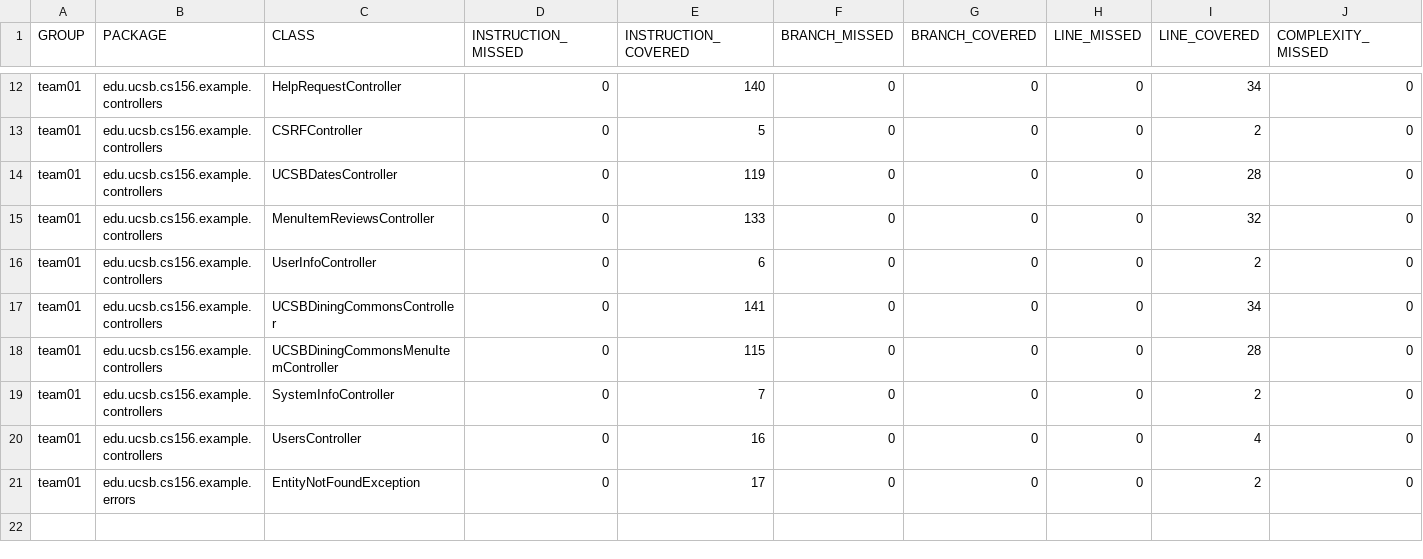
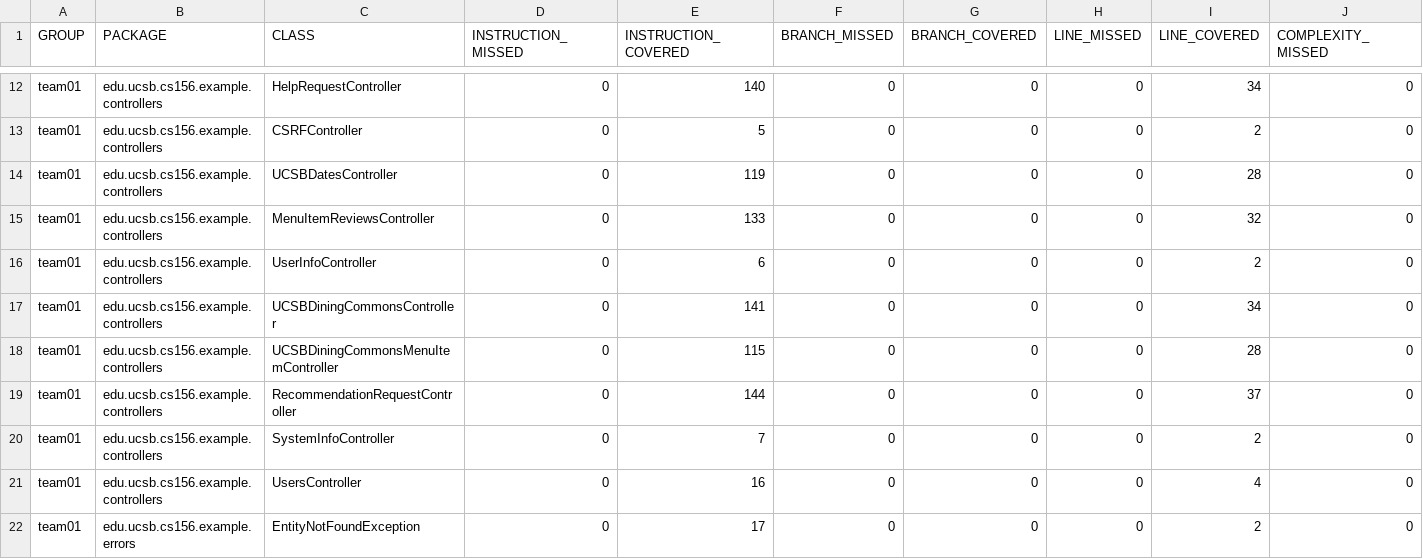
Before and after one commit to ucsb-cs156-f25/team02-f25-15, a CSV file: jacoco/jacoco.csv, drawn as a sheet; only a part is shown, gaps mark what is left out; rows hold the shown columns only; the diff names each change by its address in the sheet, - before the commit and + after, or states it on an @@ line.

Commit message:
Deploying to gh-pages from @ ucsb-cs156-f25/team02-f25-15@ad3ab142e1f0f9df12ee014f8d572d75587068eb 🚀

```diff
--- a/jacoco/jacoco.csv
+++ b/jacoco/jacoco.csv
+row 19: team01 | edu.ucsb.cs156.example.controllers | RecommendationRequestController | 0 | 144 | 0 | 0 | 0 | 37 | 0
```
Also changed, not shown: 7 other files.
